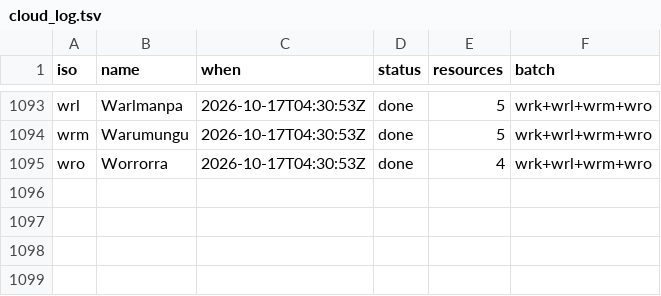
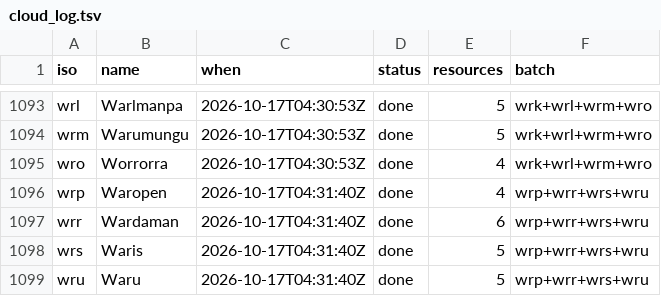
Before and after one commit to kornai/k12, a TSV file: plan/cloud_log.tsv, drawn as a sheet; only a part is shown, gaps mark what is left out; the diff names each change by its address in the sheet, - before the commit and + after, or states it on an @@ line.

```diff
--- a/plan/cloud_log.tsv
+++ b/plan/cloud_log.tsv
+row 1096: wrp | Waropen | 2026-10-17T04:31:40Z | done | 4 | wrp+wrr+wrs+wru
+row 1097: wrr | Wardaman | 2026-10-17T04:31:40Z | done | 6 | wrp+wrr+wrs+wru
+row 1098: wrs | Waris | 2026-10-17T04:31:40Z | done | 5 | wrp+wrr+wrs+wru
+row 1099: wru | Waru | 2026-10-17T04:31:40Z | done | 5 | wrp+wrr+wrs+wru
```
Also changed, not shown: 16 other files.
